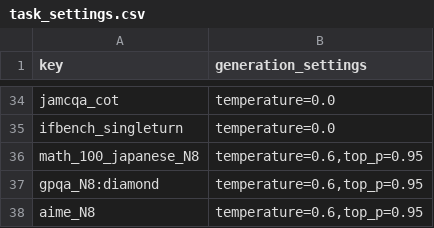
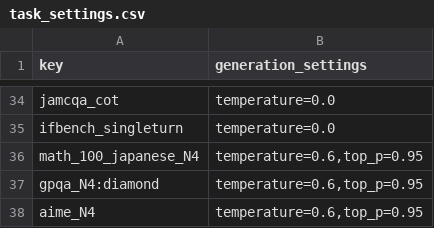
Before and after one commit to cfiken/swallow-evaluation-instruct, a CSV file: scripts/generation_settings/task_settings.csv, drawn as a sheet; only a part is shown, gaps mark what is left out.

```diff
--- a/scripts/generation_settings/task_settings.csv
+++ b/scripts/generation_settings/task_settings.csv
@@ -35,4 +35,4 @@ jamcqa_cot,"temperature=0.0"
 ifbench_singleturn,"temperature=0.0"
-math_100_japanese_N8,"temperature=0.6,top_p=0.95"
-gpqa_N8:diamond,"temperature=0.6,top_p=0.95"
-aime_N8,"temperature=0.6,top_p=0.95"
+math_100_japanese_N4,"temperature=0.6,top_p=0.95"
+gpqa_N4:diamond,"temperature=0.6,top_p=0.95"
+aime_N4,"temperature=0.6,top_p=0.95"
```
Also changed, not shown: scripts/qsub/conf/tasks_runtime.csv, 1 other file.
